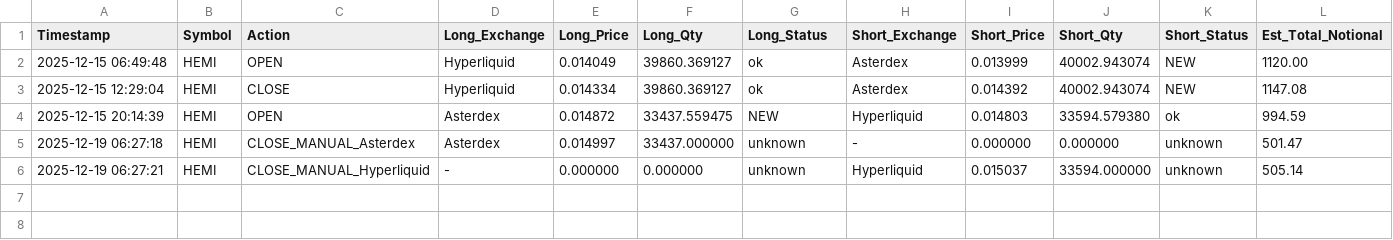
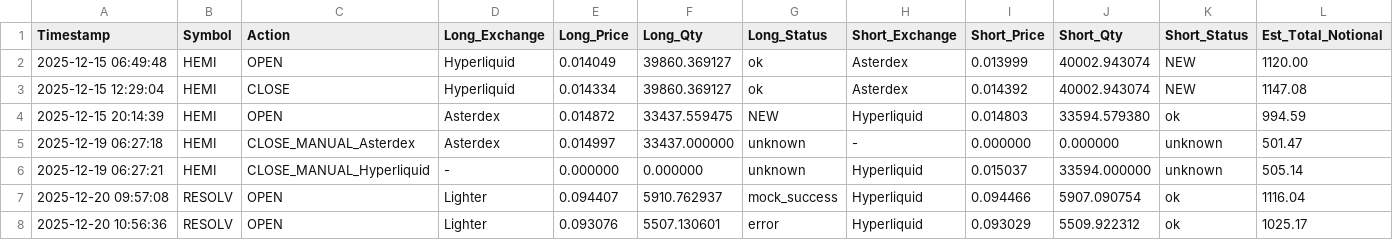
Before and after one commit to spinsnake/crypto-fundingrate-arbitrage, a CSV file: logs/trade_log.csv, drawn as a sheet; only a part is shown; rows hold the shown columns only; the diff names each change by its address in the sheet, - before the commit and + after, or states it on an @@ line.

```diff
--- a/logs/trade_log.csv
+++ b/logs/trade_log.csv
+row 7: 2025-12-20 09:57:08 | RESOLV | OPEN | Lighter | 0.094407 | 5910.762937 | mock_success | Hyperliquid | 0.094466 | 5907.090754 | ok | 1116.04
+row 8: 2025-12-20 10:56:36 | RESOLV | OPEN | Lighter | 0.093076 | 5507.130601 | error | Hyperliquid | 0.093029 | 5509.922312 | ok | 1025.17
```
Also changed, not shown: 11 other files.
